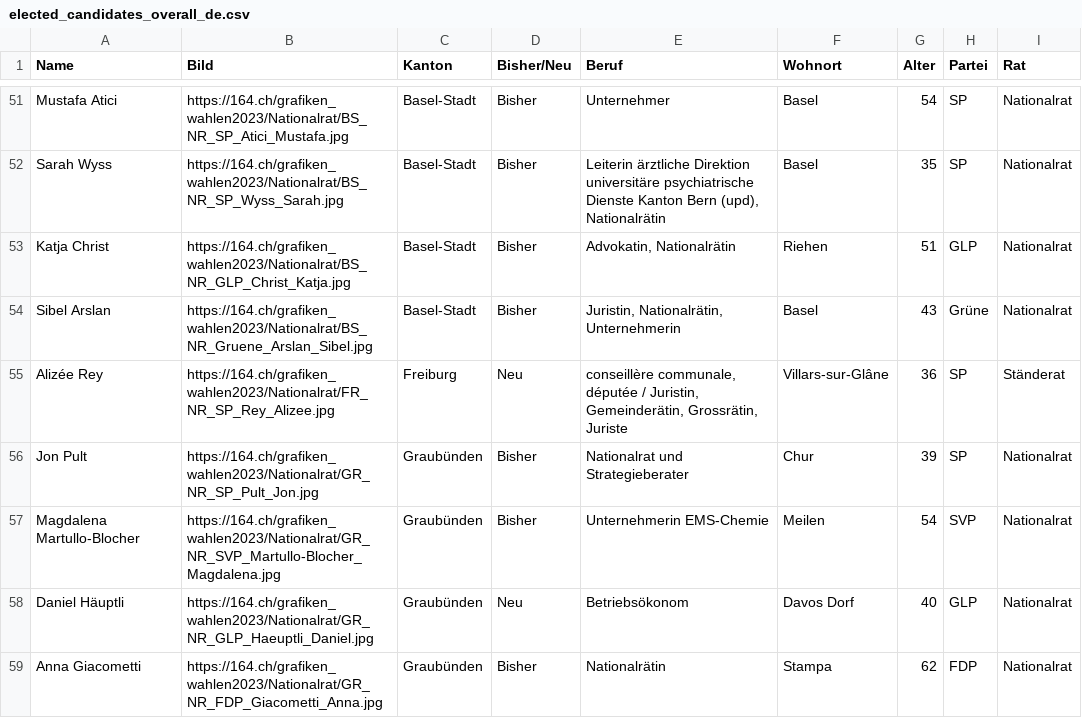
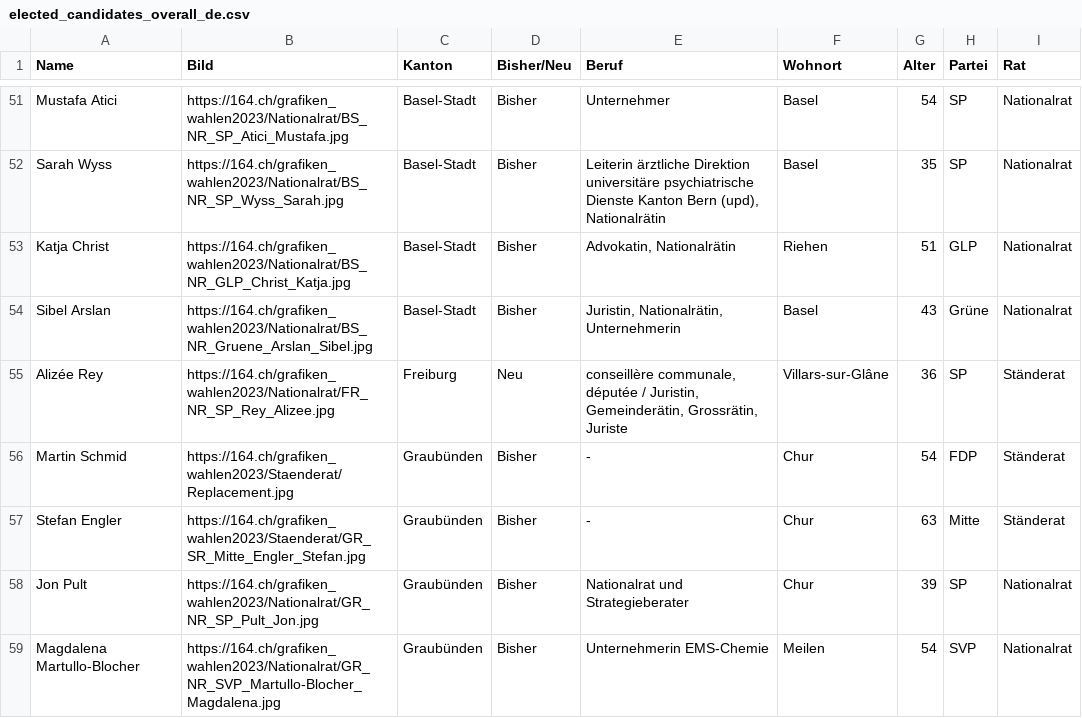
Before and after one commit to awp-finanznachrichten/sda_eidgenoessische_wahlen_datafeed, a CSV file: Output/elected_candidates_overall_de.csv, drawn as a sheet; only a part is shown, gaps mark what is left out; the shorter side is filled out with more unchanged rows.

```diff
--- a/Output/elected_candidates_overall_de.csv
+++ b/Output/elected_candidates_overall_de.csv
@@ -55,2 +55,4 @@
 "Alizée Rey","https://164.ch/grafiken_wahlen2023/Nationalrat/FR_NR_SP_Rey_Alizee.jpg","Freiburg","Neu","conseillère communale, députée / Juristin, Gemeinderätin, Grossrätin, Juriste","Villars-sur-Glâne",36,"SP","Ständerat"
+"Martin Schmid","https://164.ch/grafiken_wahlen2023/Staenderat/Replacement.jpg","Graubünden","Bisher","-","Chur",54,"FDP","Ständerat"
+"Stefan Engler","https://164.ch/grafiken_wahlen2023/Staenderat/GR_SR_Mitte_Engler_Stefan.jpg","Graubünden","Bisher","-","Chur",63,"Mitte","Ständerat"
 "Jon Pult","https://164.ch/grafiken_wahlen2023/Nationalrat/GR_NR_SP_Pult_Jon.jpg","Graubünden","Bisher","Nationalrat und Strategieberater","Chur",39,"SP","Nationalrat"
```
Also changed, not shown: Output/elected_candidates_overall_fr.csv, Output/elected_candidates_overall_it.csv, 3 other files.
